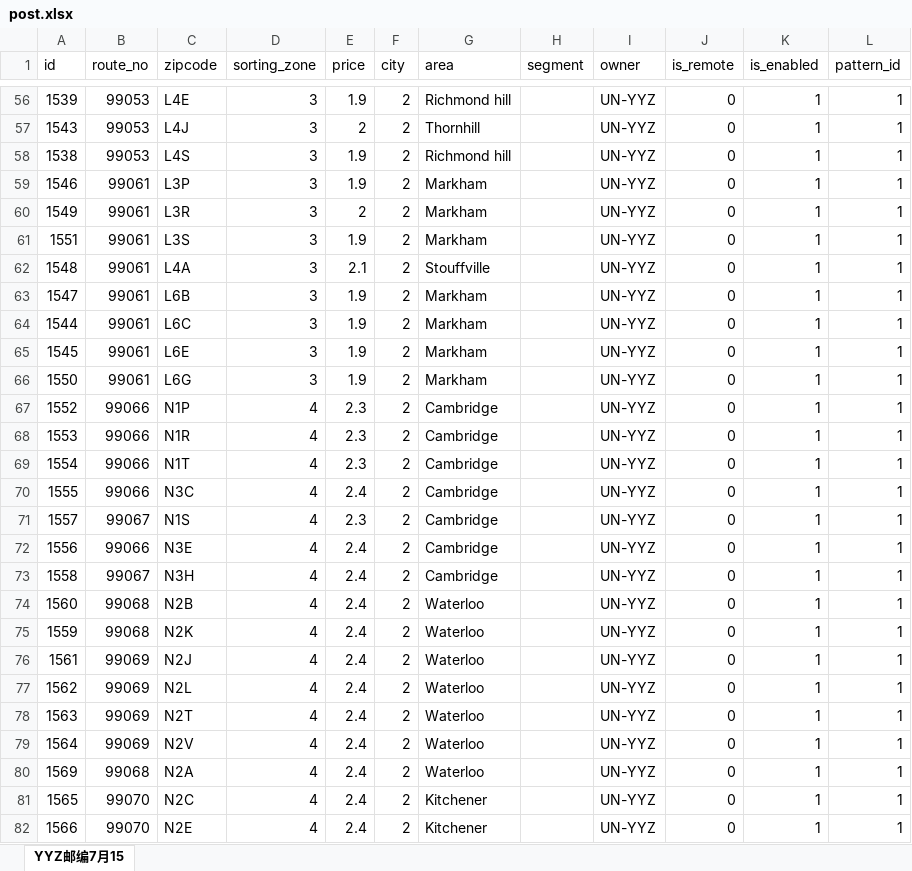
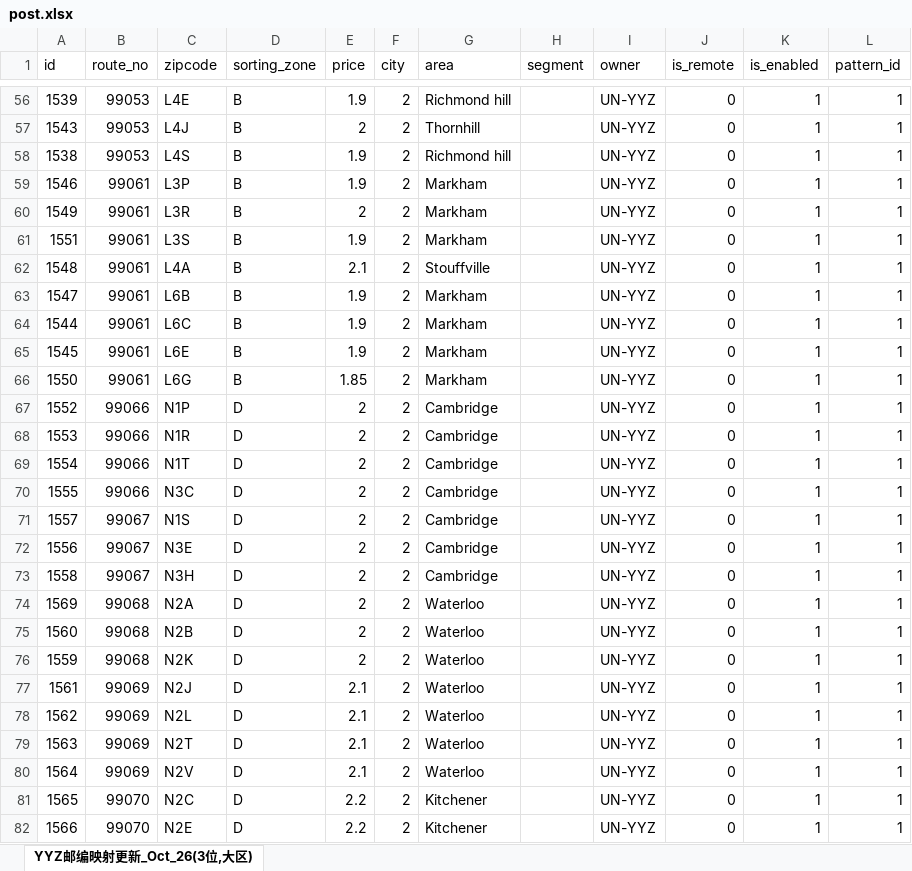
Before and after one commit to imsfcj/the_CJ, an Excel workbook: pages/setup/data/important/post.xlsx, sheet YYZ邮编映射更新_Oct_26(3位,大区), drawn as a sheet; only a part is shown, gaps mark what is left out; values as stored, in another font and other column widths than the file's, no cell formats; conditional formats not drawn; removed rows and columns are numbered as before the commit, all else as after; the diff covers the shown part only; the diff names each change by its address in the sheet, - before the commit and + after, or states it on an @@ line.

```diff
--- a/pages/setup/data/important/post.xlsx (sheet YYZ邮编映射更新_Oct_26(3位,大区))
+++ b/pages/setup/data/important/post.xlsx (sheet YYZ邮编映射更新_Oct_26(3位,大区))
-sheet tab: YYZ邮编7月15
+sheet tab: YYZ邮编映射更新_Oct_26(3位,大区)
-D56:D66 (sorting_zone): 3
+D56:D66 (sorting_zone): B
-E66 (price): 1.9
+E66 (price): 1.85
-D67:D73 (sorting_zone): 4
+D67:D73 (sorting_zone): D
-E67:E69 (price): 2.3
+E67:E69 (price): 2
-E70 (price): 2.4
+E70 (price): 2
-E71 (price): 2.3
+E71 (price): 2
-B72 (route_no): 99066
+B72 (route_no): 99067
-E72:E73 (price): 2.4
+E72:E73 (price): 2
+row 74: 1569 | 99068 | N2A | D | 2 | 2 | Waterloo |  | UN-YYZ | 0 | 1 | 1
-D75:D80 (sorting_zone): 4
+D75:D80 (sorting_zone): D
-E75:E76 (price): 2.4
+E75:E76 (price): 2
-E77:E80 (price): 2.4
+E77:E80 (price): 2.1
-row 80: 1569 | 99068 | N2A | 4 | 2.4 | 2 | Waterloo |  | UN-YYZ | 0 | 1 | 1
-D81:D82 (sorting_zone): 4
+D81:D82 (sorting_zone): D
-E81:E82 (price): 2.4
+E81:E82 (price): 2.2
```
Also changed, not shown: 6 added rows, 5 removed rows and 379 edited cells elsewhere in this sheet, cell formats.
